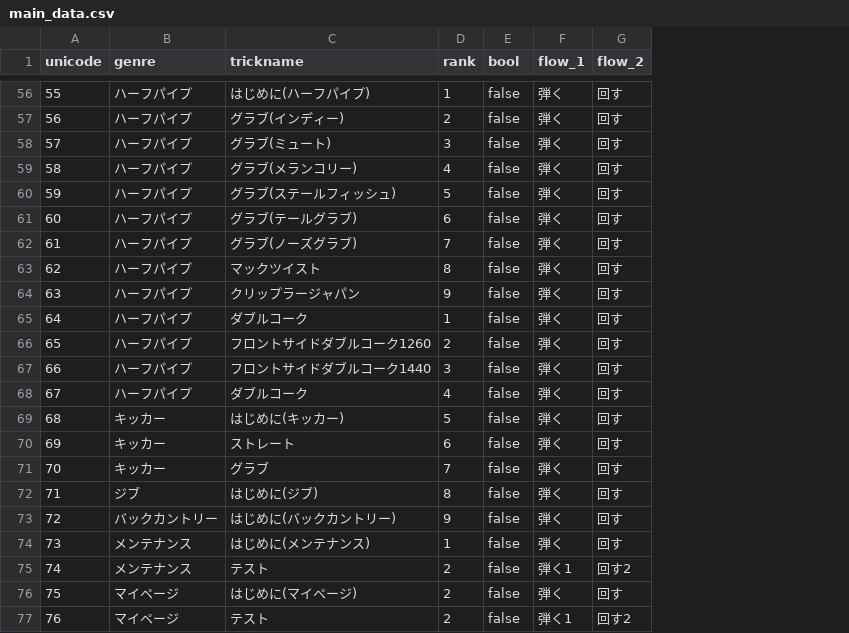
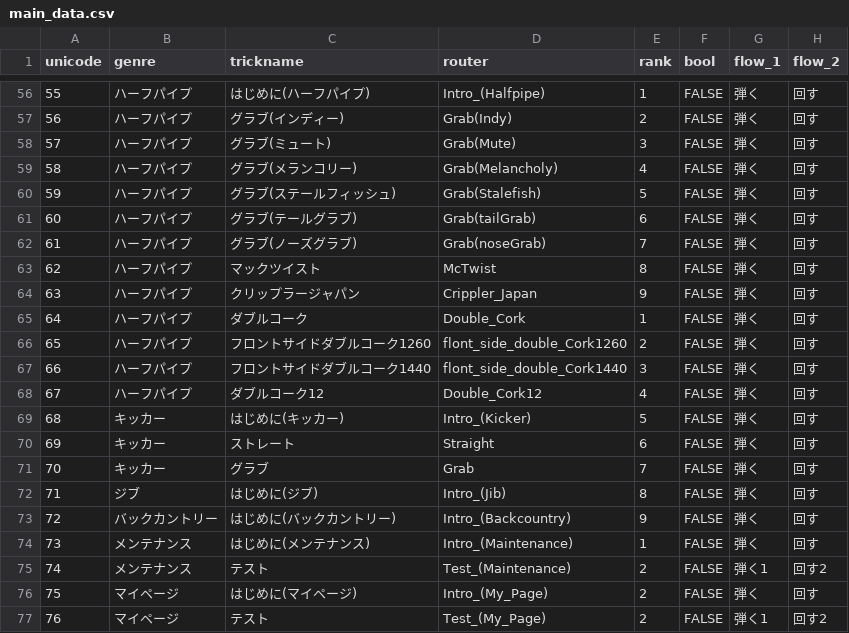
Before and after one commit to masato-nishikawa/sample_app, a CSV file: assets/csv/main_data.csv, drawn as a sheet; only a part is shown, gaps mark what is left out; addresses are those after the commit; the diff covers the shown part only; the diff names each change by its address in the sheet, - before the commit and + after, or states it on an @@ line.

Commit message:
【4/8 午前】トリックリストのproviderとgo_routerの作成と画面遷移 ＊画面遷移後と詳細ページの作成が必要

```diff
--- a/assets/csv/main_data.csv
+++ b/assets/csv/main_data.csv
+column D (router), rows 56-77: Intro_(Halfpipe) | Grab(Indy) | Grab(Mute) | Grab(Melancholy) | Grab(Stalefish) | Grab(tailGrab) | Grab(noseGrab) | McTwist | Crippler_Japan | Double_Cork | flont_side_double_Cork1260 | flont_side_double_Cork1440 | Double_Cork12 | Intro_(Kicker) | Straight | Grab | Intro_(Jib) | Intro_(Backcountry) | Intro_(Maintenance) | Test_(Maintenance) | Intro_(My_Page) | Test_(My_Page)
-F56:F77 (bool): false
+F56:F77 (bool): FALSE
-C68 (trickname): ダブルコーク
+C68 (trickname): ダブルコーク12
```
Also changed, not shown: 54 edited cells elsewhere in this file, 7 other files.
